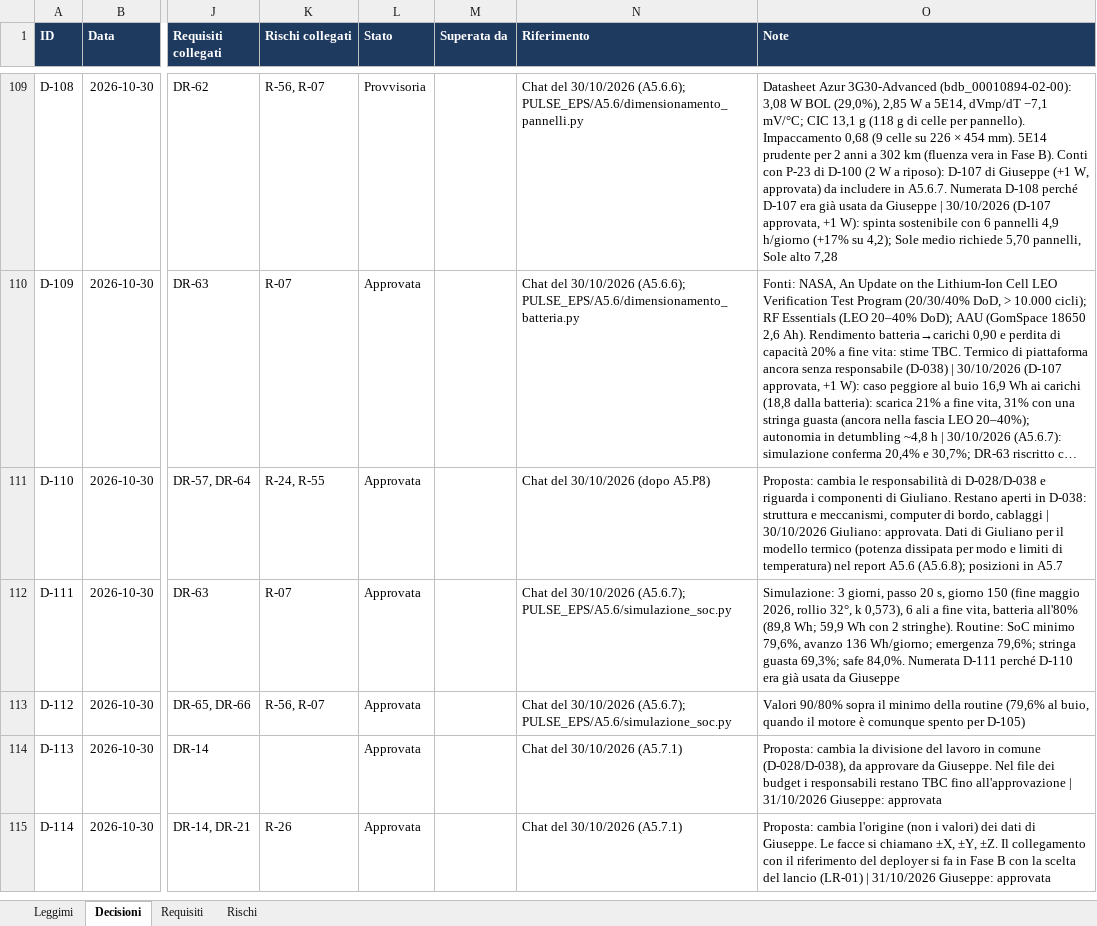
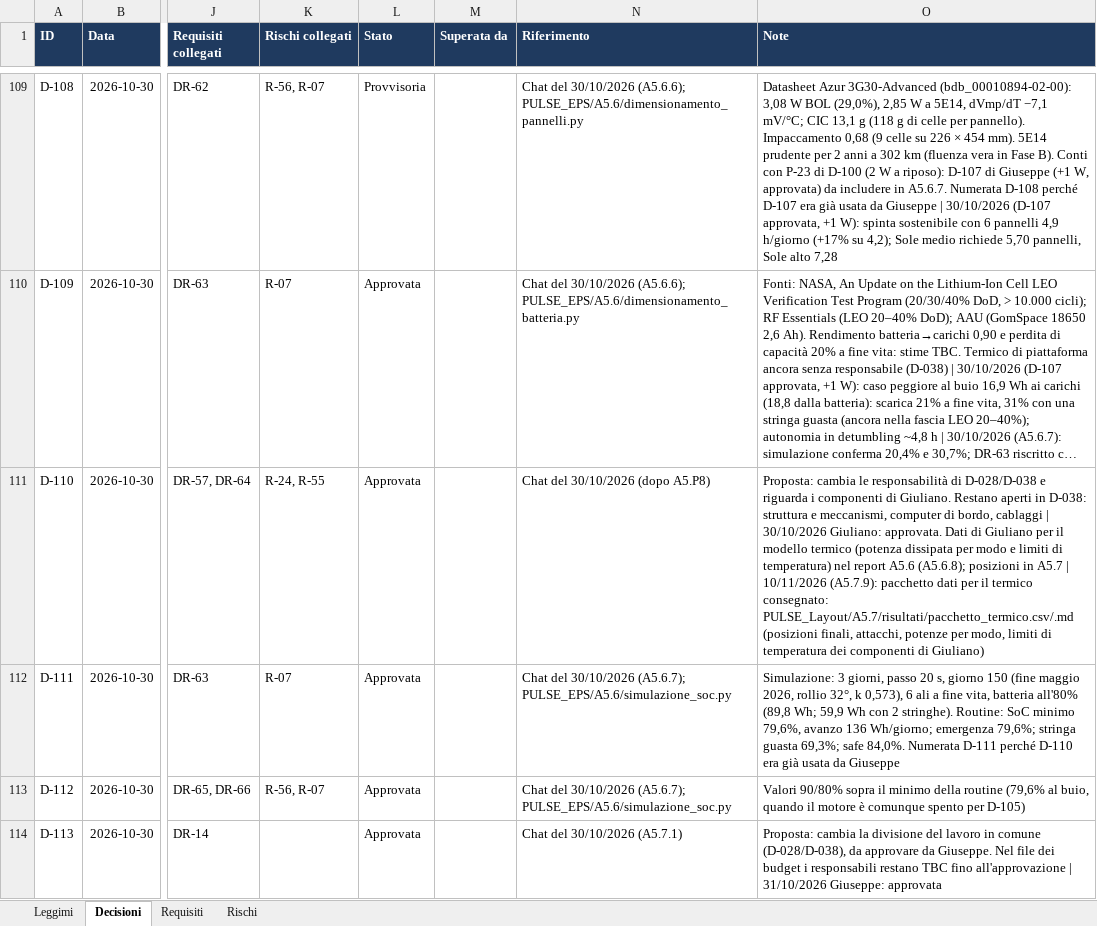
Before and after one commit to GiulianoPennacchioJ/PULSE-16u-cubesat, an Excel workbook: PULSE_Registro_Decisioni.xlsx, sheet Decisioni, drawn as a sheet; only a part is shown, gaps mark what is left out; the shorter side is filled out with more unchanged rows; long unchanged cells end in …; values as stored, in another font and other column widths than the file's, no borders; conditional formats not drawn; the diff names each change by its address in the sheet, - before the commit and + after, or states it on an @@ line.

Commit message:
update registro decisioni (fine fase A5)

```diff
--- a/PULSE_Registro_Decisioni.xlsx (sheet Decisioni)
+++ b/PULSE_Registro_Decisioni.xlsx (sheet Decisioni)
-O111 (Note): …in A5.7
+O111 (Note): …in A5.7 | 10/11/2026 (A5.7.9): pacchetto dati per il termico consegnato: PULSE_Layout/A5.7/risultati/pacchetto_termico.csv/.md (posizioni finali, attacchi, potenze per modo, limiti di temperatura dei componenti di Giuliano)
```
Also changed, not shown: sheet Rischi.
